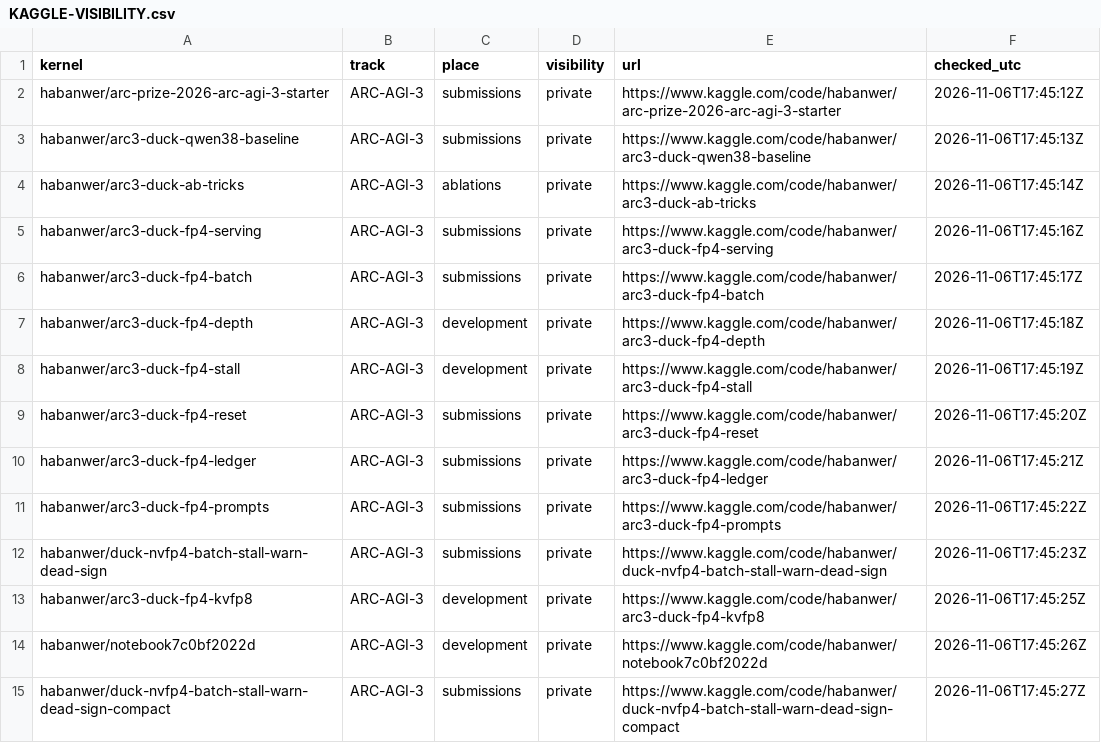
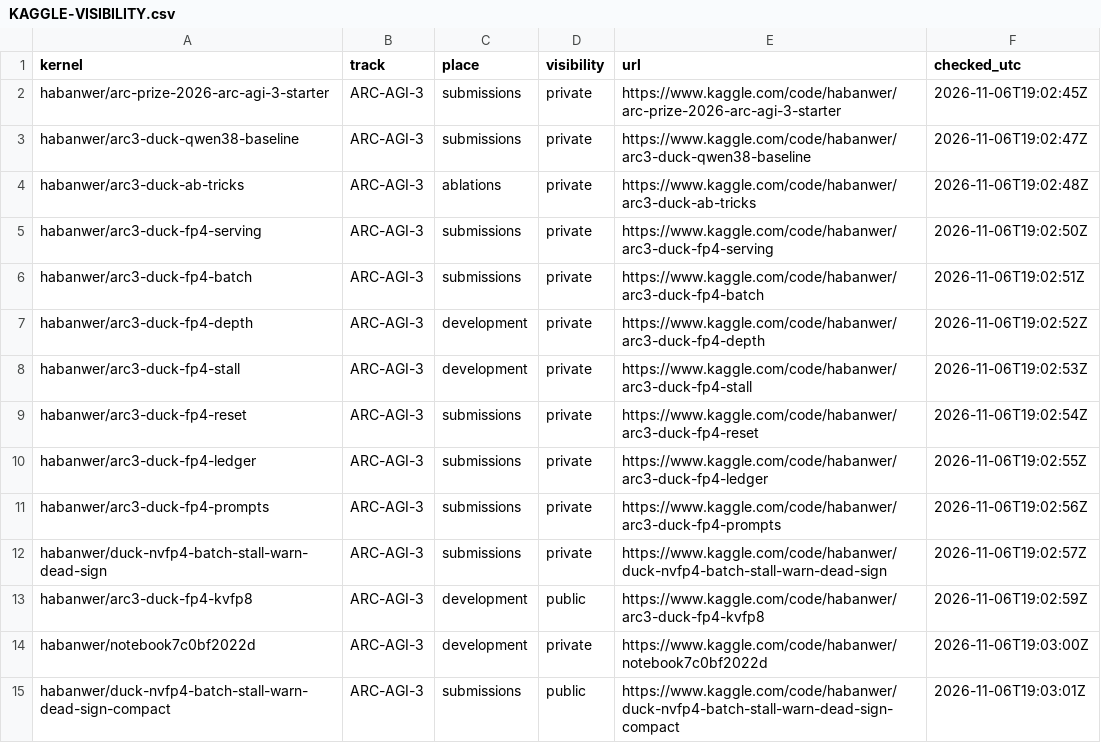
Before and after one commit to The-Adimension/ARCAID-2026, a CSV file: Documentation/KAGGLE-VISIBILITY.csv, drawn as a sheet; only a part is shown; the diff covers the shown part only.

```diff
--- a/Documentation/KAGGLE-VISIBILITY.csv
+++ b/Documentation/KAGGLE-VISIBILITY.csv
@@ -1,15 +1,15 @@
 kernel,track,place,visibility,url,checked_utc
-habanwer/arc-prize-2026-arc-agi-3-starter,ARC-AGI-3,submissions,private,https://www.kaggle.com/code/habanwer/arc-prize-2026-arc-agi-3-starter,2026-11-06T17:45:12Z
-habanwer/arc3-duck-qwen38-baseline,ARC-AGI-3,submissions,private,https://www.kaggle.com/code/habanwer/arc3-duck-qwen38-baseline,2026-11-06T17:45:13Z
-habanwer/arc3-duck-ab-tricks,ARC-AGI-3,ablations,private,https://www.kaggle.com/code/habanwer/arc3-duck-ab-tricks,2026-11-06T17:45:14Z
-habanwer/arc3-duck-fp4-serving,ARC-AGI-3,submissions,private,https://www.kaggle.com/code/habanwer/arc3-duck-fp4-serving,2026-11-06T17:45:16Z
-habanwer/arc3-duck-fp4-batch,ARC-AGI-3,submissions,private,https://www.kaggle.com/code/habanwer/arc3-duck-fp4-batch,2026-11-06T17:45:17Z
-habanwer/arc3-duck-fp4-depth,ARC-AGI-3,development,private,https://www.kaggle.com/code/habanwer/arc3-duck-fp4-depth,2026-11-06T17:45:18Z
-habanwer/arc3-duck-fp4-stall,ARC-AGI-3,development,private,https://www.kaggle.com/code/habanwer/arc3-duck-fp4-stall,2026-11-06T17:45:19Z
-habanwer/arc3-duck-fp4-reset,ARC-AGI-3,submissions,private,https://www.kaggle.com/code/habanwer/arc3-duck-fp4-reset,2026-11-06T17:45:20Z
-habanwer/arc3-duck-fp4-ledger,ARC-AGI-3,submissions,private,https://www.kaggle.com/code/habanwer/arc3-duck-fp4-ledger,2026-11-06T17:45:21Z
-habanwer/arc3-duck-fp4-prompts,ARC-AGI-3,submissions,private,https://www.kaggle.com/code/habanwer/arc3-duck-fp4-prompts,2026-11-06T17:45:22Z
-habanwer/duck-nvfp4-batch-stall-warn-dead-sign,ARC-AGI-3,submissions,private,https://www.kaggle.com/code/habanwer/duck-nvfp4-batch-stall-warn-dead-sign,2026-11-06T17:45:23Z
-habanwer/arc3-duck-fp4-kvfp8,ARC-AGI-3,development,private,https://www.kaggle.com/code/habanwer/arc3-duck-fp4-kvfp8,2026-11-06T17:45:25Z
-habanwer/notebook7c0bf2022d,ARC-AGI-3,development,private,https://www.kaggle.com/code/habanwer/notebook7c0bf2022d,2026-11-06T17:45:26Z
-habanwer/duck-nvfp4-batch-stall-warn-dead-sign-compact,ARC-AGI-3,submissions,private,https://www.kaggle.com/code/habanwer/duck-nvfp4-batch-stall-warn-dead-sign-compact,2026-11-06T17:45:27Z
+habanwer/arc-prize-2026-arc-agi-3-starter,ARC-AGI-3,submissions,private,https://www.kaggle.com/code/habanwer/arc-prize-2026-arc-agi-3-starter,2026-11-06T19:02:45Z
+habanwer/arc3-duck-qwen38-baseline,ARC-AGI-3,submissions,private,https://www.kaggle.com/code/habanwer/arc3-duck-qwen38-baseline,2026-11-06T19:02:47Z
+habanwer/arc3-duck-ab-tricks,ARC-AGI-3,ablations,private,https://www.kaggle.com/code/habanwer/arc3-duck-ab-tricks,2026-11-06T19:02:48Z
+habanwer/arc3-duck-fp4-serving,ARC-AGI-3,submissions,private,https://www.kaggle.com/code/habanwer/arc3-duck-fp4-serving,2026-11-06T19:02:50Z
+habanwer/arc3-duck-fp4-batch,ARC-AGI-3,submissions,private,https://www.kaggle.com/code/habanwer/arc3-duck-fp4-batch,2026-11-06T19:02:51Z
+habanwer/arc3-duck-fp4-depth,ARC-AGI-3,development,private,https://www.kaggle.com/code/habanwer/arc3-duck-fp4-depth,2026-11-06T19:02:52Z
+habanwer/arc3-duck-fp4-stall,ARC-AGI-3,development,private,https://www.kaggle.com/code/habanwer/arc3-duck-fp4-stall,2026-11-06T19:02:53Z
+habanwer/arc3-duck-fp4-reset,ARC-AGI-3,submissions,private,https://www.kaggle.com/code/habanwer/arc3-duck-fp4-reset,2026-11-06T19:02:54Z
+habanwer/arc3-duck-fp4-ledger,ARC-AGI-3,submissions,private,https://www.kaggle.com/code/habanwer/arc3-duck-fp4-ledger,2026-11-06T19:02:55Z
+habanwer/arc3-duck-fp4-prompts,ARC-AGI-3,submissions,private,https://www.kaggle.com/code/habanwer/arc3-duck-fp4-prompts,2026-11-06T19:02:56Z
+habanwer/duck-nvfp4-batch-stall-warn-dead-sign,ARC-AGI-3,submissions,private,https://www.kaggle.com/code/habanwer/duck-nvfp4-batch-stall-warn-dead-sign,2026-11-06T19:02:57Z
+habanwer/arc3-duck-fp4-kvfp8,ARC-AGI-3,development,public,https://www.kaggle.com/code/habanwer/arc3-duck-fp4-kvfp8,2026-11-06T19:02:59Z
+habanwer/notebook7c0bf2022d,ARC-AGI-3,development,private,https://www.kaggle.com/code/habanwer/notebook7c0bf2022d,2026-11-06T19:03:00Z
+habanwer/duck-nvfp4-batch-stall-warn-dead-sign-compact,ARC-AGI-3,submissions,public,https://www.kaggle.com/code/habanwer/duck-nvfp4-batch-stall-warn-dead-sign-compact,2026-11-06T19:03:01Z
```
Also changed, not shown: 41 edited cells elsewhere in this file, 1 other file.
